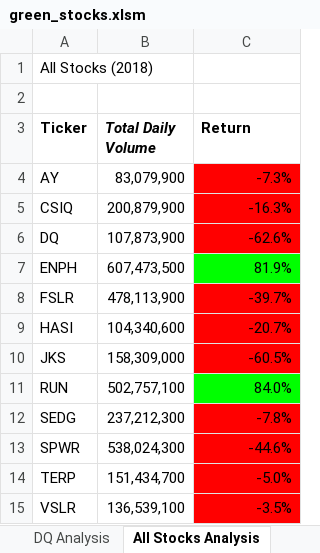
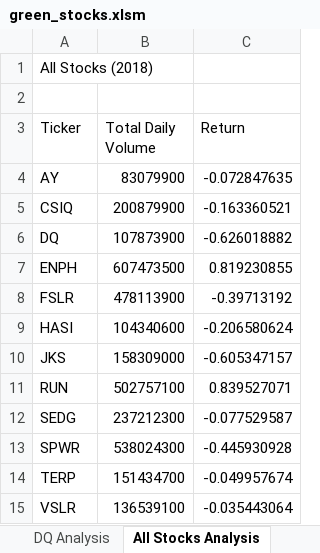
Before and after one commit to SNwokolo/stocks-analysis, an Excel workbook: green_stocks.xlsm, sheet All Stocks Analysis, drawn as a sheet; values as stored, in another font and other column widths than the file's, no borders; charts and pictures not drawn; the diff names each change by its address in the sheet, - before the commit and + after, or states it on an @@ line.

Commit message:
Add files via upload

```diff
--- a/green_stocks.xlsm (sheet All Stocks Analysis)
+++ b/green_stocks.xlsm (sheet All Stocks Analysis)
-A3:C3 bold: on
+A3:C3 bold: off
-B3 italic: on
+B3 italic: off
-B4 (Total Daily Volume): 83,079,900
+B4 (Total Daily Volume): 83079900
-C4 (Return): -7.3%
+C4 (Return): -0.072847635
-C4:C6 fill: #FF0000
+C4:C6 fill: none
-B5 (Total Daily Volume): 200,879,900
+B5 (Total Daily Volume): 200879900
-C5 (Return): -16.3%
+C5 (Return): -0.163360521
-B6 (Total Daily Volume): 107,873,900
+B6 (Total Daily Volume): 107873900
-C6 (Return): -62.6%
+C6 (Return): -0.626018882
-B7 (Total Daily Volume): 607,473,500
+B7 (Total Daily Volume): 607473500
-C7 (Return): 81.9%
+C7 (Return): 0.819230855
-C7 fill: #00FF00
+C7 fill: none
-B8 (Total Daily Volume): 478,113,900
+B8 (Total Daily Volume): 478113900
-C8 (Return): -39.7%
+C8 (Return): -0.39713192
-C8:C10 fill: #FF0000
+C8:C10 fill: none
-B9 (Total Daily Volume): 104,340,600
+B9 (Total Daily Volume): 104340600
-C9 (Return): -20.7%
+C9 (Return): -0.206580624
-B10 (Total Daily Volume): 158,309,000
+B10 (Total Daily Volume): 158309000
-C10 (Return): -60.5%
+C10 (Return): -0.605347157
-B11 (Total Daily Volume): 502,757,100
+B11 (Total Daily Volume): 502757100
-C11 (Return): 84.0%
+C11 (Return): 0.839527071
-C11 fill: #00FF00
+C11 fill: none
-B12 (Total Daily Volume): 237,212,300
+B12 (Total Daily Volume): 237212300
-C12 (Return): -7.8%
+C12 (Return): -0.077529587
-C12:C15 fill: #FF0000
+C12:C15 fill: none
-B13 (Total Daily Volume): 538,024,300
+B13 (Total Daily Volume): 538024300
-C13 (Return): -44.6%
+C13 (Return): -0.445930928
-B14 (Total Daily Volume): 151,434,700
+B14 (Total Daily Volume): 151434700
-C14 (Return): -5.0%
+C14 (Return): -0.049957674
-B15 (Total Daily Volume): 136,539,100
+B15 (Total Daily Volume): 136539100
-C15 (Return): -3.5%
+C15 (Return): -0.035443064
```
Also changed, not shown: charts or pictures.
